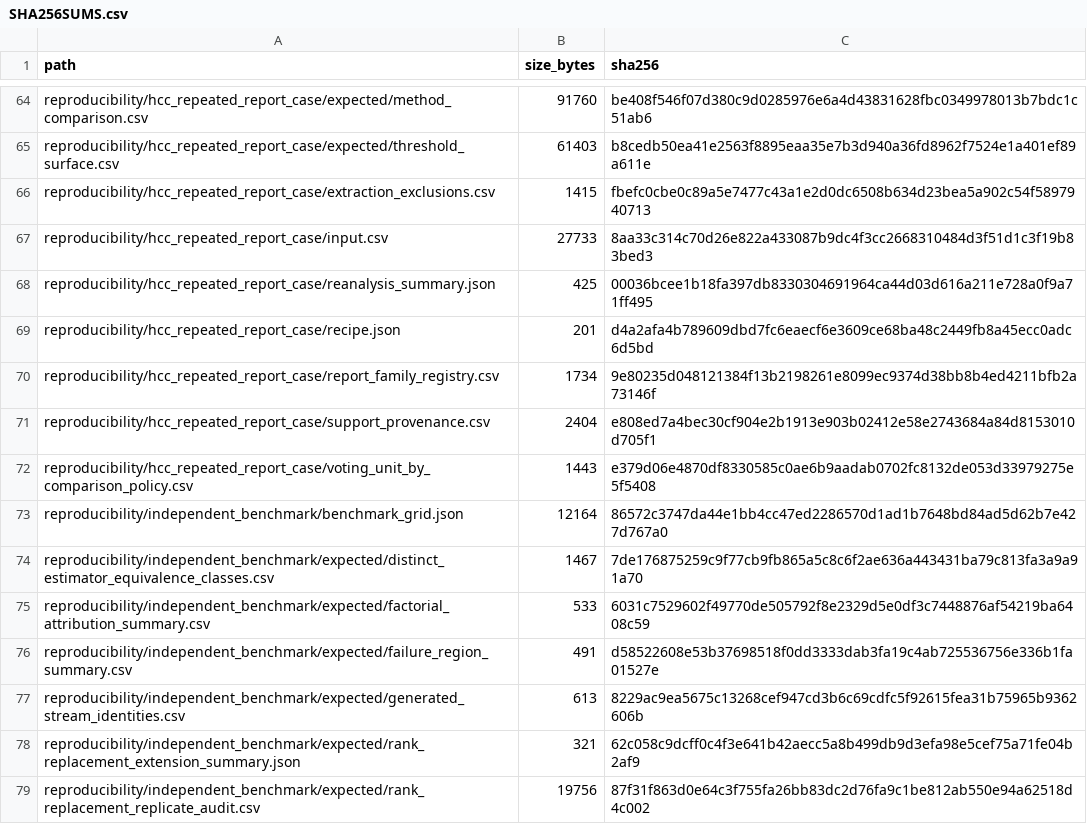
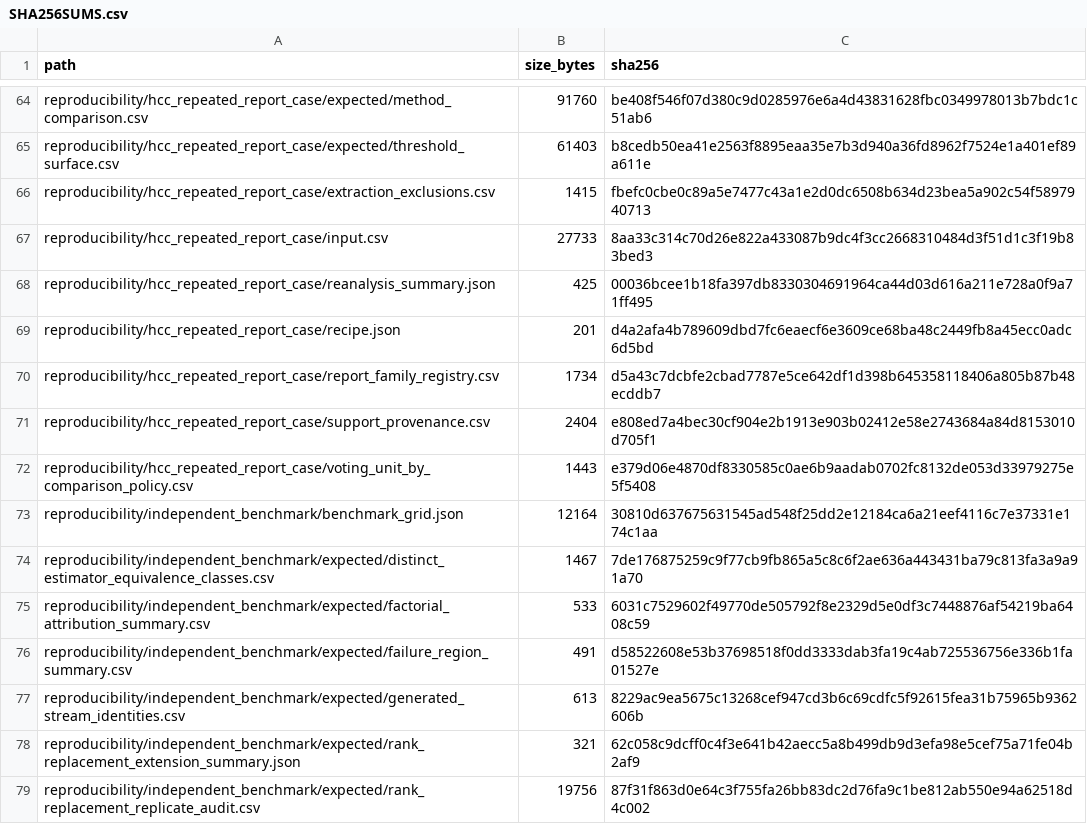
Before and after one commit to Streamvolume/ProvFold, a CSV file: SHA256SUMS.csv, drawn as a sheet; only a part is shown, gaps mark what is left out; the diff covers the shown part only.

```diff
--- a/SHA256SUMS.csv
+++ b/SHA256SUMS.csv
@@ -69,6 +69,6 @@ reproducibility/hcc_repeated_report_case/reanalysis_summary.json,425,00036bcee1b
 reproducibility/hcc_repeated_report_case/recipe.json,201,d4a2afa4b789609dbd7fc6eaecf6e3609ce68ba48c2449fb8a45ecc0adc6d5bd
-reproducibility/hcc_repeated_report_case/report_family_registry.csv,1734,9e80235d048121384f13b2198261e8099ec9374d38bb8b4ed4211bfb2a73146f
+reproducibility/hcc_repeated_report_case/report_family_registry.csv,1734,d5a43c7dcbfe2cbad7787e5ce642df1d398b645358118406a805b87b48ecddb7
 reproducibility/hcc_repeated_report_case/support_provenance.csv,2404,e808ed7a4bec30cf904e2b1913e903b02412e58e2743684a84d8153010d705f1
 reproducibility/hcc_repeated_report_case/voting_unit_by_comparison_policy.csv,1443,e379d06e4870df8330585c0ae6b9aadab0702fc8132de053d33979275e5f5408
-reproducibility/independent_benchmark/benchmark_grid.json,12164,86572c3747da44e1bb4cc47ed2286570d1ad1b7648bd84ad5d62b7e427d767a0
+reproducibility/independent_benchmark/benchmark_grid.json,12164,30810d637675631545ad548f25dd2e12184ca6a21eef4116c7e37331e174c1aa
 reproducibility/independent_benchmark/expected/distinct_estimator_equivalence_classes.csv,1467,7de176875259c9f77cb9fb865a5c8c6f2ae636a443431ba79c813fa3a9a91a70
```
Also changed, not shown: 16 edited cells elsewhere in this file, reproducibility/ah_alpha_diversity/expected/leave_one_cohort_out_dl_hk.csv, reproducibility/ah_alpha_diversity/expected/model_summary_dl_hk.csv, 10 other files.
